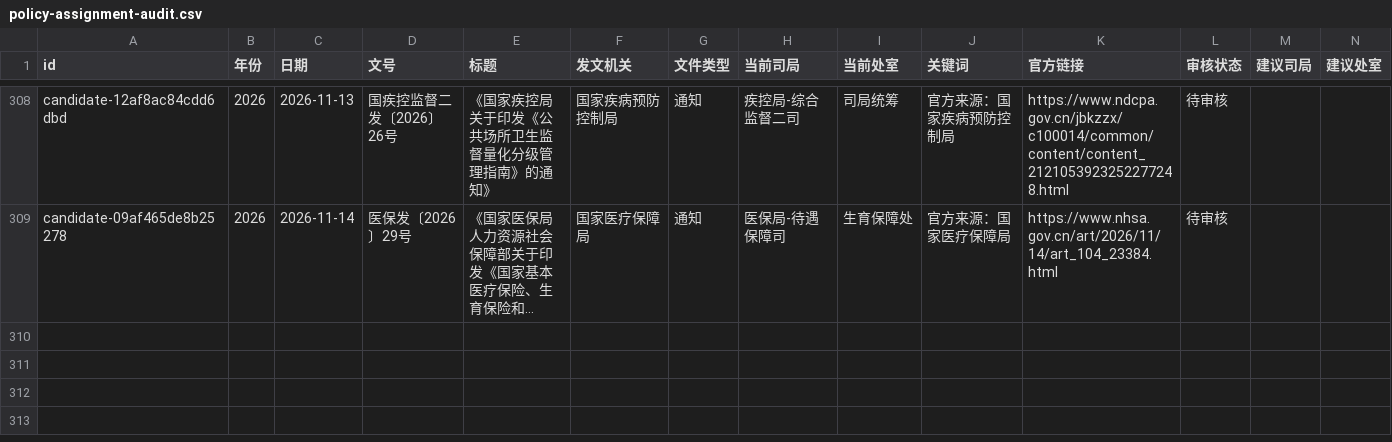
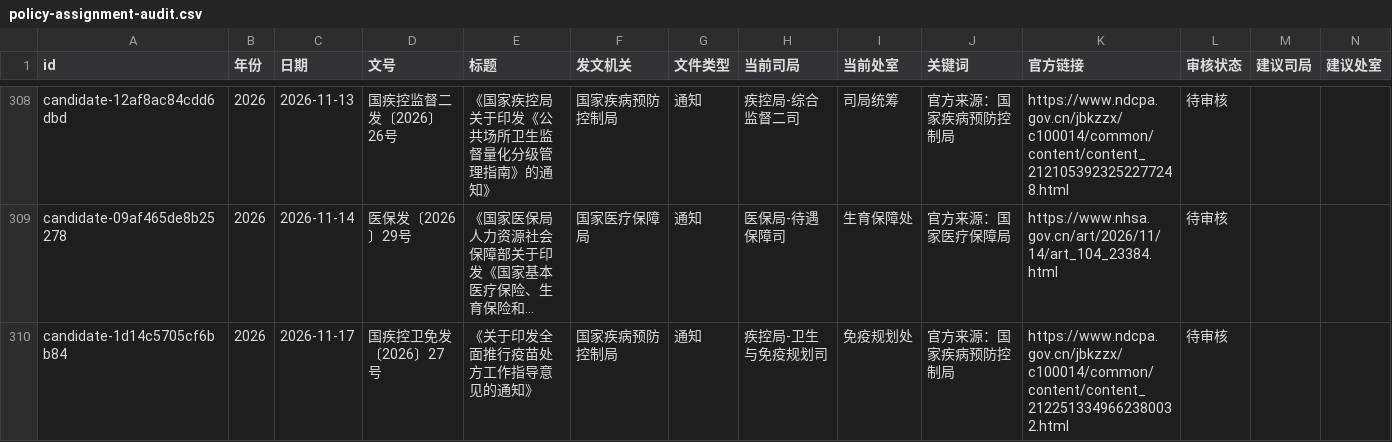
Before and after one commit to xujiann/healthpolicy, a CSV file: policy-assignment-audit.csv, drawn as a sheet; only a part is shown, gaps mark what is left out; long unchanged cells end in …; the diff names each change by its address in the sheet, - before the commit and + after, or states it on an @@ line.

```diff
--- a/policy-assignment-audit.csv
+++ b/policy-assignment-audit.csv
+row 310: candidate-1d14c5705cf6bb84 | 2026 | 2026-11-17 | 国疾控卫免发〔2026〕27号 | 《关于印发全面推行疫苗处方工作指导意见的通知》 | 国家疾病预防控制局 | 通知 | 疾控局-卫生与免疫规划司 | 免疫规划处 | 官方来源：国家疾病预防控制局 | https://www.ndcpa.gov.cn/jbkzzx/c100014/common/content/content_2122513349662380032.html | 待审核
```
Also changed, not shown: 9 other files.
